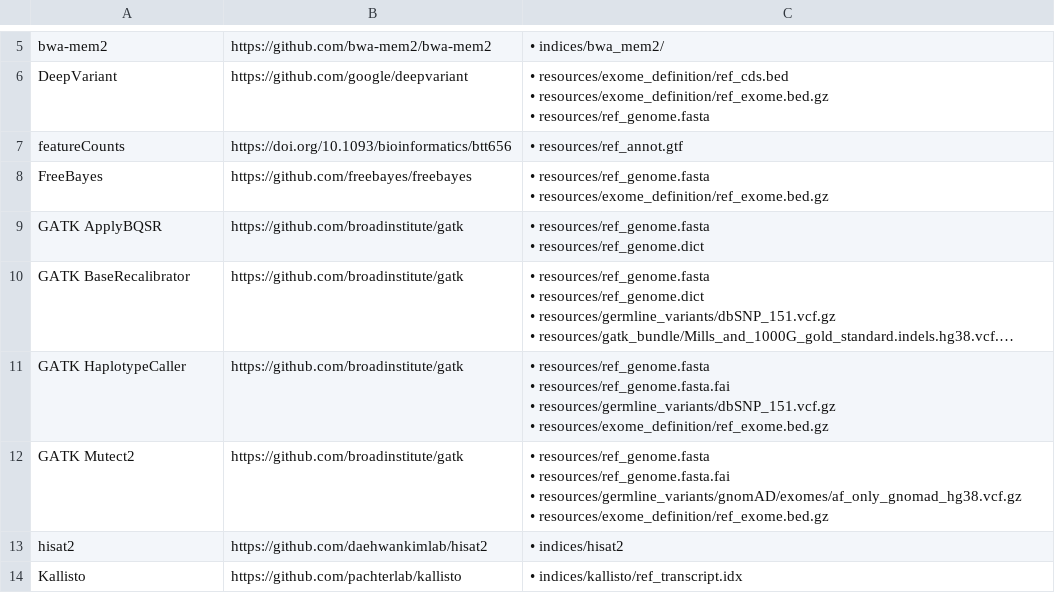
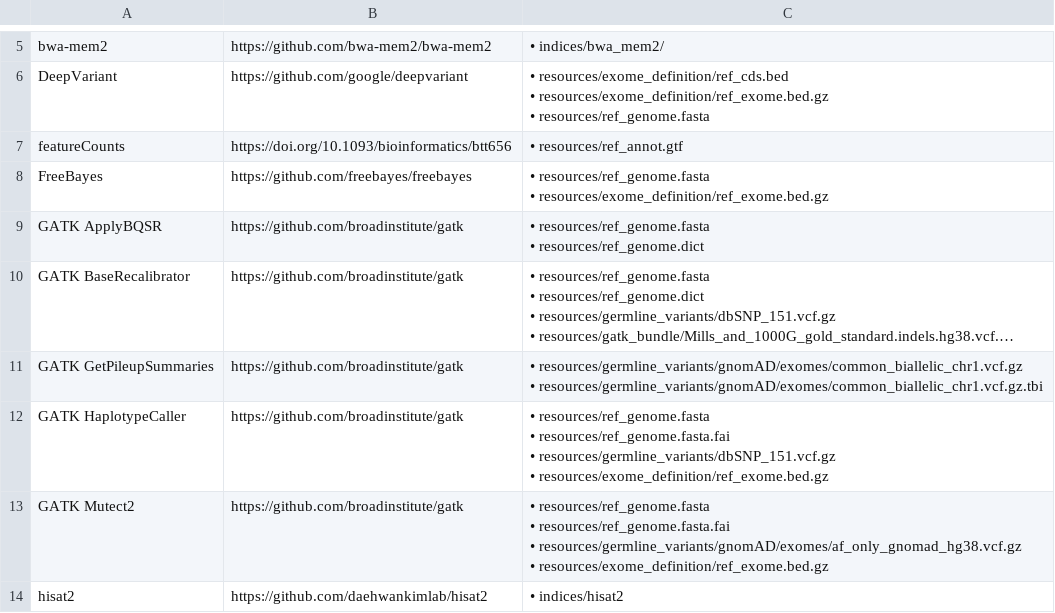
Before and after one commit to TRON-Bioinformatics/oblx, a TSV file: docs/oblx/docs/resources/supported_tools.tsv, drawn as a sheet; only a part is shown, gaps mark what is left out; the shorter side is filled out with more unchanged rows; long unchanged cells end in …; ↵ is a line break in a cell; the diff names each change by its address in the sheet, - before the commit and + after, or states it on an @@ line.

Commit message:
docs: Add GetPileupSummaries to supported tools

```diff
--- a/docs/oblx/docs/resources/supported_tools.tsv
+++ b/docs/oblx/docs/resources/supported_tools.tsv
+row 11: GATK GetPileupSummaries | https://github.com/broadinstitute/gatk | • resources/germline_variants/gnomAD/exomes/common_biallelic_chr1.vcf.gz ↵ • resources/germline_variants/gnomAD/exomes/common_biallelic_chr1.vcf.gz.tbi
```
